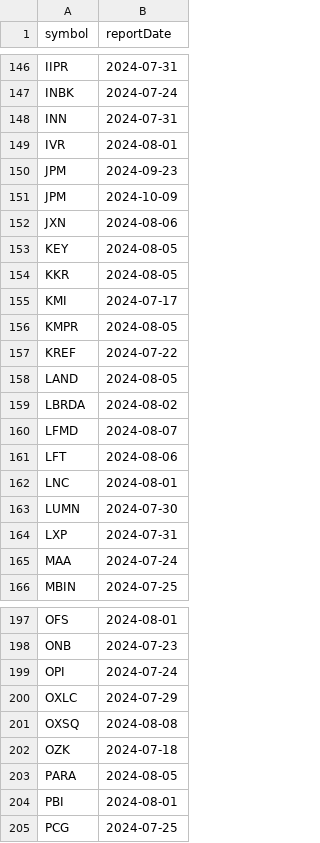
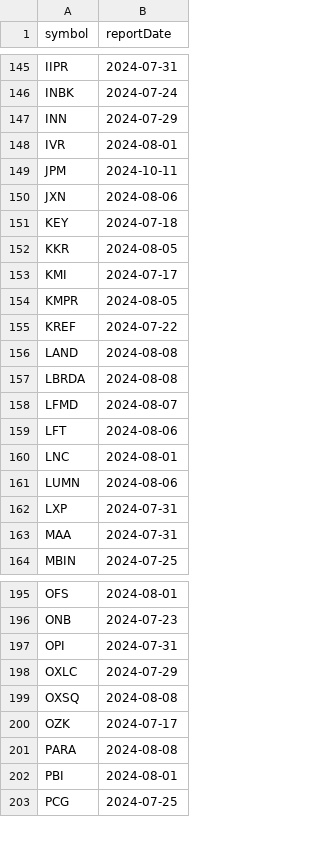
Before and after one commit to arraykov/Dashboard, a CSV file: src/files/earnings.csv, drawn as a sheet; only a part is shown, gaps mark what is left out; the diff covers the shown part only.

```diff
--- a/src/files/earnings.csv
+++ b/src/files/earnings.csv
@@ -147,8 +146,7 @@ IIPR,2024-07-31
 INBK,2024-07-24
-INN,2024-07-31
+INN,2024-07-29
 IVR,2024-08-01
-JPM,2024-09-23
-JPM,2024-10-09
+JPM,2024-10-11
 JXN,2024-08-06
-KEY,2024-08-05
+KEY,2024-07-18
 KKR,2024-08-05
@@ -157,4 +155,4 @@ KMPR,2024-08-05
 KREF,2024-07-22
-LAND,2024-08-05
-LBRDA,2024-08-02
+LAND,2024-08-08
+LBRDA,2024-08-08
 LFMD,2024-08-07
@@ -162,5 +160,5 @@ LFT,2024-08-06
 LNC,2024-08-01
-LUMN,2024-07-30
+LUMN,2024-08-06
 LXP,2024-07-31
-MAA,2024-07-24
+MAA,2024-07-31
 MBIN,2024-07-25
@@ -198,7 +196,7 @@ OFS,2024-08-01
 ONB,2024-07-23
-OPI,2024-07-24
+OPI,2024-07-31
 OXLC,2024-07-29
 OXSQ,2024-08-08
-OZK,2024-07-18
-PARA,2024-08-05
+OZK,2024-07-17
+PARA,2024-08-08
 PBI,2024-08-01
```
Also changed, not shown: 2 removed rows and 50 edited cells elsewhere in this file, src/files/dividends_grouped_Next Month.csv, src/files/dividends_grouped_This Week.csv, 2 other files.
